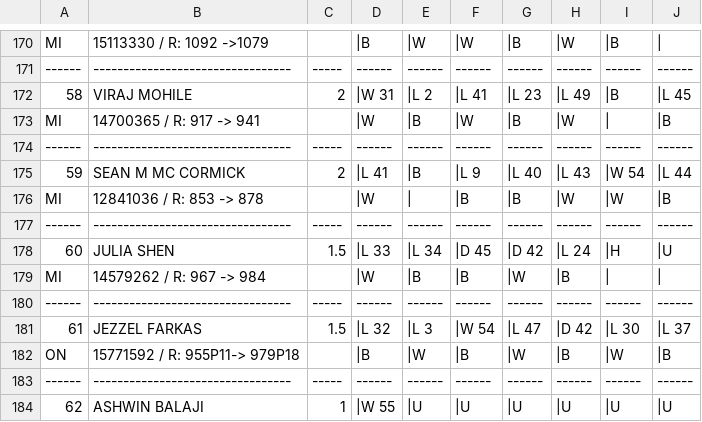
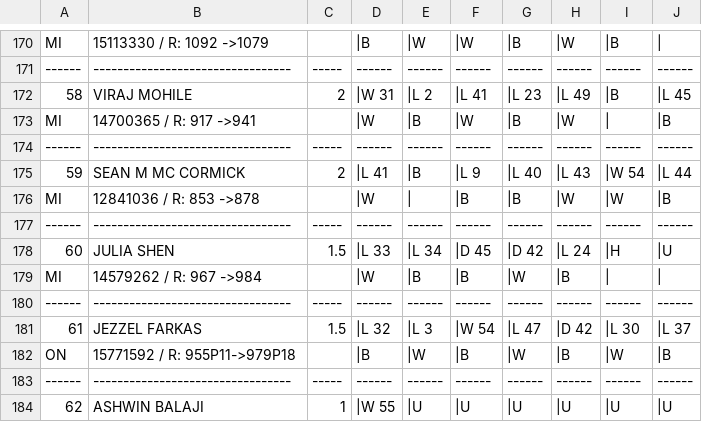
Before and after one commit to DanielBrooks39/IS607, a CSV file: Chess_Tournament_Info.csv, drawn as a sheet; only a part is shown, gaps mark what is left out.

Commit message:
Chess Information

```diff
--- a/Chess_Tournament_Info.csv
+++ b/Chess_Tournament_Info.csv
@@ -172,12 +172,12 @@ MI,15113330 / R: 1092   ->1079,,|B,|W,|W,|B,|W,|B,|
 58,VIRAJ MOHILE,2,|W  31,|L   2,|L  41,|L  23,|L  49,|B,|L  45
-MI,14700365 / R:  917   -> 941,,|W,|B,|W,|B,|W,|,|B
+MI,14700365 / R:  917   ->941,,|W,|B,|W,|B,|W,|,|B
 ------,---------------------------------,-----,------,------,------,------,------,------,------
 59,SEAN M MC CORMICK,2,|L  41,|B,|L   9,|L  40,|L  43,|W  54,|L  44
-MI,12841036 / R:  853   -> 878,,|W,|,|B,|B,|W,|W,|B
+MI,12841036 / R:  853   ->878,,|W,|,|B,|B,|W,|W,|B
 ------,---------------------------------,-----,------,------,------,------,------,------,------
 60,JULIA SHEN,1.5,|L  33,|L  34,|D  45,|D  42,|L  24,|H,|U
-MI,14579262 / R:  967   -> 984,,|W,|B,|B,|W,|B,|,|
+MI,14579262 / R:  967   ->984,,|W,|B,|B,|W,|B,|,|
 ------,---------------------------------,-----,------,------,------,------,------,------,------
 61,JEZZEL FARKAS,1.5,|L  32,|L   3,|W  54,|L  47,|D  42,|L  30,|L  37
-ON,15771592 / R:  955P11-> 979P18,,|B,|W,|B,|W,|B,|W,|B
+ON,15771592 / R:  955P11->979P18,,|B,|W,|B,|W,|B,|W,|B
 ------,---------------------------------,-----,------,------,------,------,------,------,------
```
